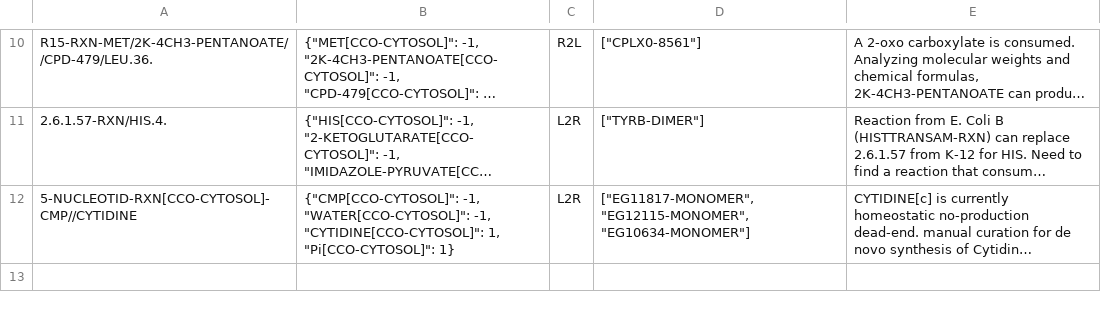
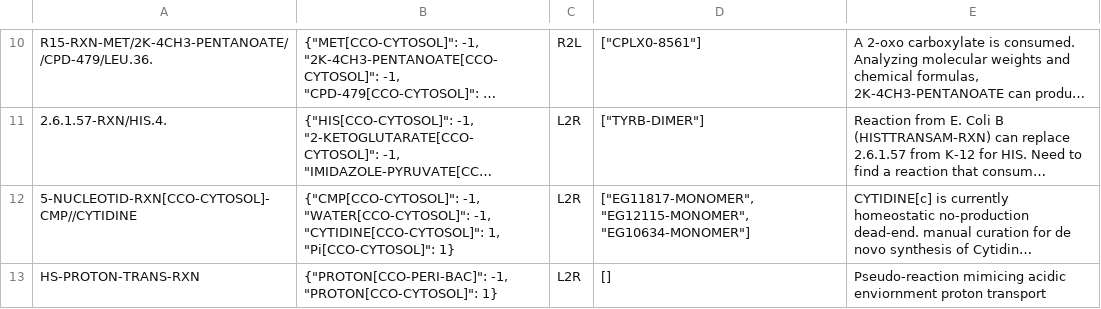
Before and after one commit to CovertLab/vEcoli, a TSV file: reconstruction/ecoli/flat/metabolic_reactions_added.tsv, drawn as a sheet; only a part is shown, gaps mark what is left out; long unchanged cells end in …; the diff names each change by its address in the sheet, - before the commit and + after, or states it on an @@ line.

```diff
--- a/reconstruction/ecoli/flat/metabolic_reactions_added.tsv
+++ b/reconstruction/ecoli/flat/metabolic_reactions_added.tsv
+row 13: HS-PROTON-TRANS-RXN | {"PROTON[CCO-PERI-BAC]": -1, "PROTON[CCO-CYTOSOL]": 1} | L2R | [] | Pseudo-reaction mimicing acidic enviornment proton transport
```
Also changed, not shown: reconstruction/ecoli/flat/condition/environment_molecules.tsv, reconstruction/ecoli/flat/secretions.tsv, 5 other files.
